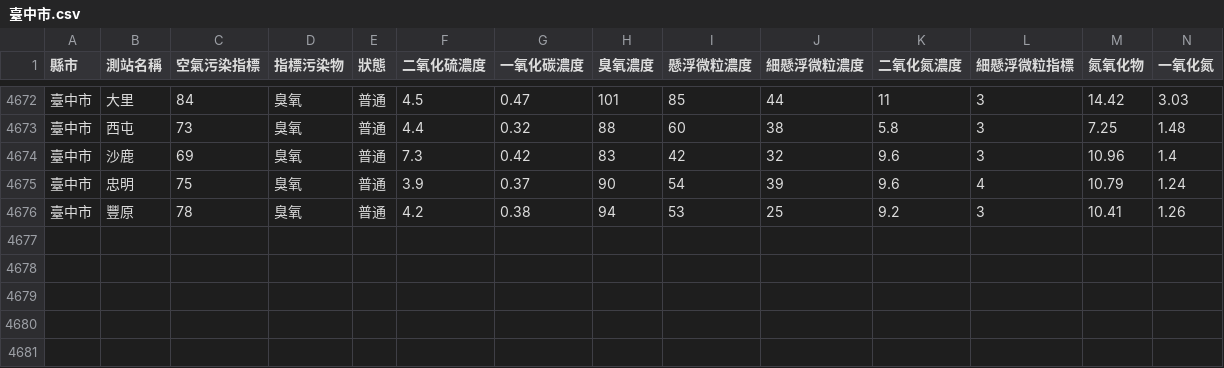
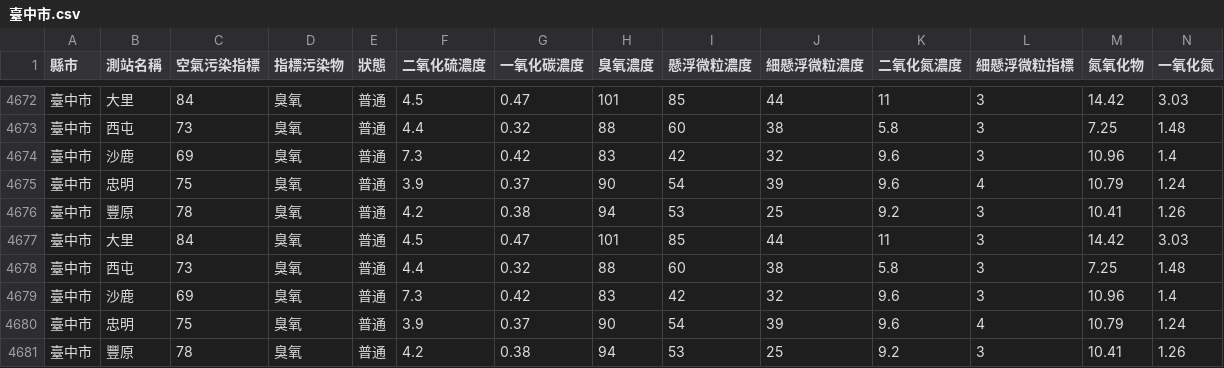
Before and after one commit to HarrisQs/AirPollutionCrawler, a CSV file: Data/臺中市.csv, drawn as a sheet; only a part is shown, gaps mark what is left out; rows hold the shown columns only; the diff names each change by its address in the sheet, - before the commit and + after, or states it on an @@ line.

```diff
--- a/Data/臺中市.csv
+++ b/Data/臺中市.csv
+row 4677: 臺中市 | 大里 | 84 | 臭氧 | 普通 | 4.5 | 0.47 | 101 | 85 | 44 | 11 | 3 | 14.42 | 3.03
+row 4678: 臺中市 | 西屯 | 73 | 臭氧 | 普通 | 4.4 | 0.32 | 88 | 60 | 38 | 5.8 | 3 | 7.25 | 1.48
+row 4679: 臺中市 | 沙鹿 | 69 | 臭氧 | 普通 | 7.3 | 0.42 | 83 | 42 | 32 | 9.6 | 3 | 10.96 | 1.4
+row 4680: 臺中市 | 忠明 | 75 | 臭氧 | 普通 | 3.9 | 0.37 | 90 | 54 | 39 | 9.6 | 4 | 10.79 | 1.24
+row 4681: 臺中市 | 豐原 | 78 | 臭氧 | 普通 | 4.2 | 0.38 | 94 | 53 | 25 | 9.2 | 3 | 10.41 | 1.26
```
Also changed, not shown: Data/新北市.csv, Data/桃園市.csv, 19 other files.
